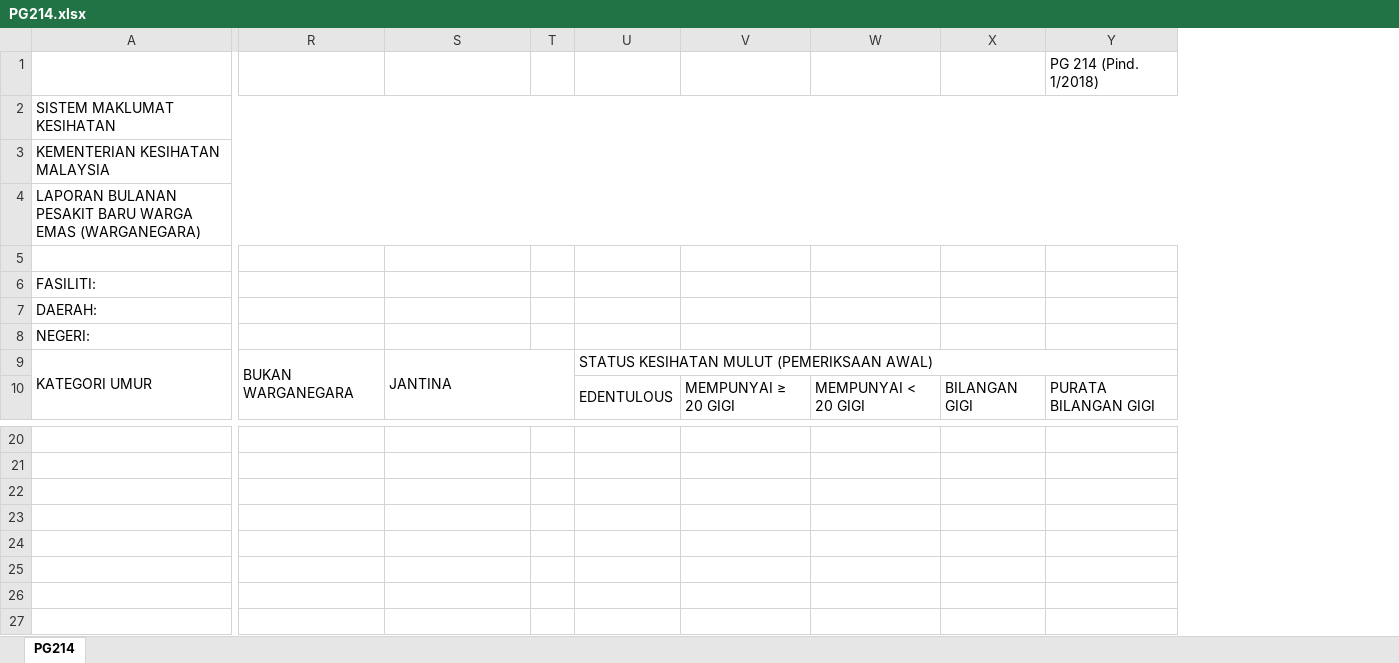
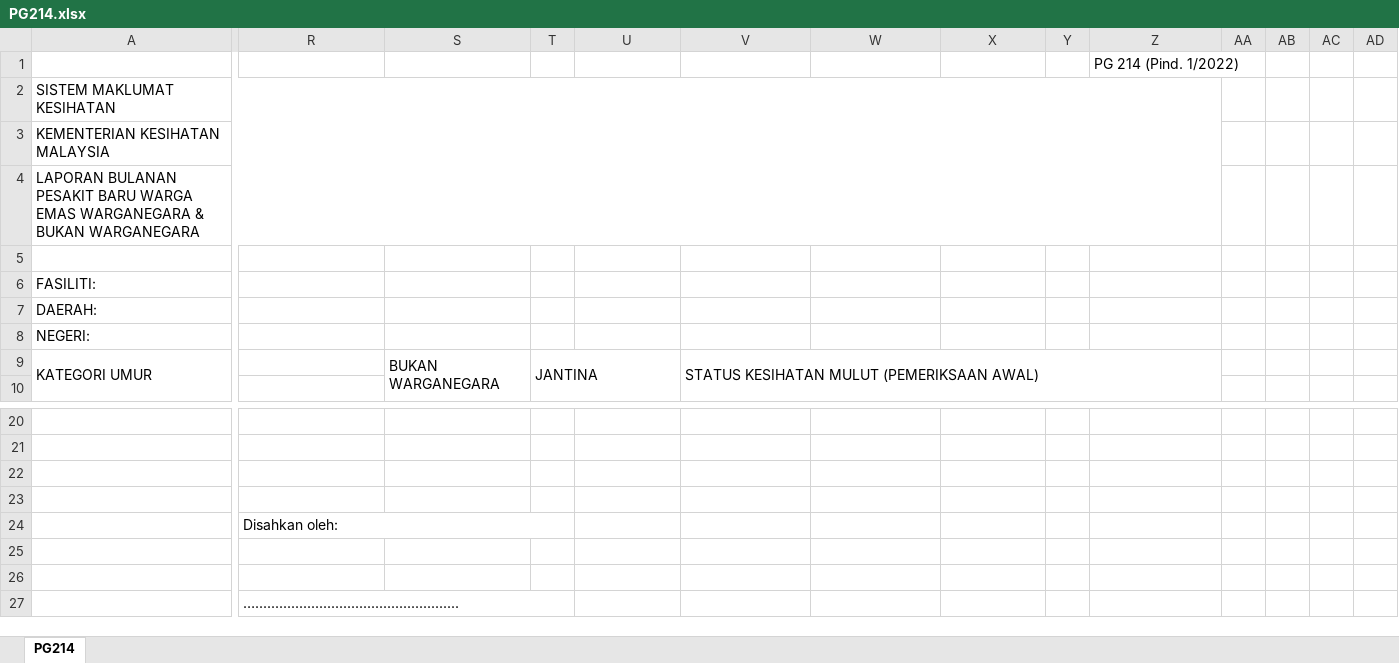
Before and after one commit to c4lyp5o/gp2, an Excel workbook: public/exports/PG214.xlsx, sheet PG214, drawn as a sheet; only a part is shown, gaps mark what is left out; values as stored, in another font and other column widths than the file's, no cell formats; removed rows and columns are numbered as before the commit, all else as after; rows hold the shown columns only; the diff covers the shown part only; the diff names each change by its address in the sheet, - before the commit and + after, or states it on an @@ line.

```diff
--- a/public/exports/PG214.xlsx (sheet PG214)
+++ b/public/exports/PG214.xlsx (sheet PG214)
+column Y, empty
+column AA, empty
+column AB, empty
+column AC, empty
+column AD, empty
-Z1: PG 214 (Pind. 1/2018)
+Z1: PG 214 (Pind. 1/2022)
-A4: …WARGA EMAS (WARGANEGARA)
+A4: …WARGA EMAS WARGANEGARA & BUKAN WARGANEGARA
-row 5: (empty)
+row 5: (empty)
-R9: BUKAN WARGANEGARA
+R9: (empty)
-R9:R11 merged
-S9: JANTINA
+S9: BUKAN WARGANEGARA
-S9:T10 merged
+S9:S11 merged
-T9: (empty)
+T9: JANTINA
+T9:U10 merged
-U9: STATUS KESIHATAN MULUT (PEMERIKSAAN AWAL)
+U9: (empty)
-U9:Y9 merged
-V9: (empty)
+V9: STATUS KESIHATAN MULUT (PEMERIKSAAN AWAL)
+V9:Z10 merged
-row 10:  |  |  |  | EDENTULOUS | MEMPUNYAI ≥ 20 GIGI | MEMPUNYAI < 20 GIGI | BILANGAN GIGI | PURATA BILANGAN GIGI
+row 10: (empty)
-U10:U11 merged
-V10:V11 merged
-W10:W11 merged
-X10:X11 merged
-Y10:Y11 merged
-row 24: (empty)
+row 24:  | Disahkan oleh:
-row 27: (empty)
+row 27:  | …...................................................
```
Also changed, not shown: 12 edited cells and merged cells elsewhere in this sheet, cell formats, formulas that keep their value, 2 other files.
